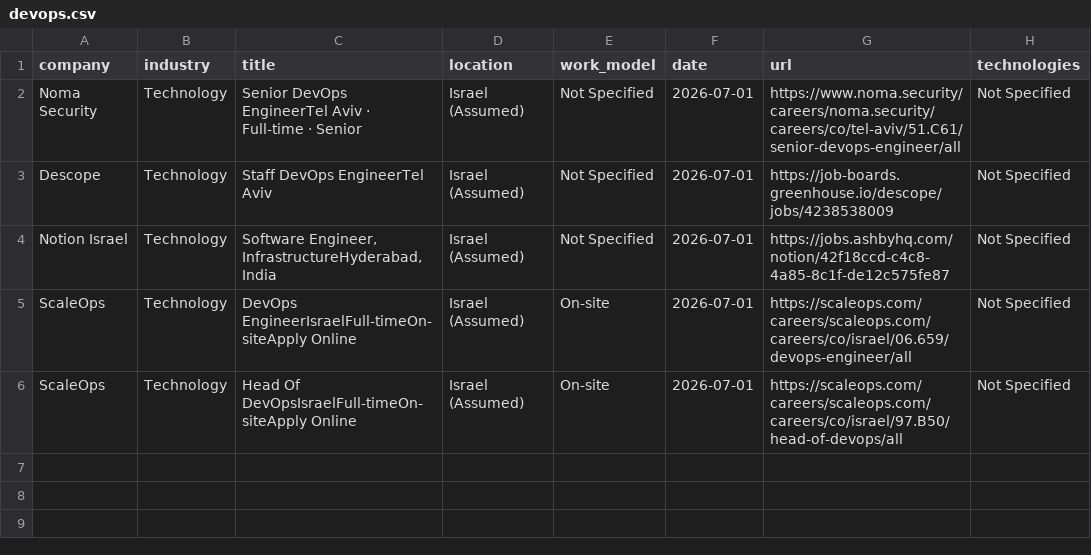
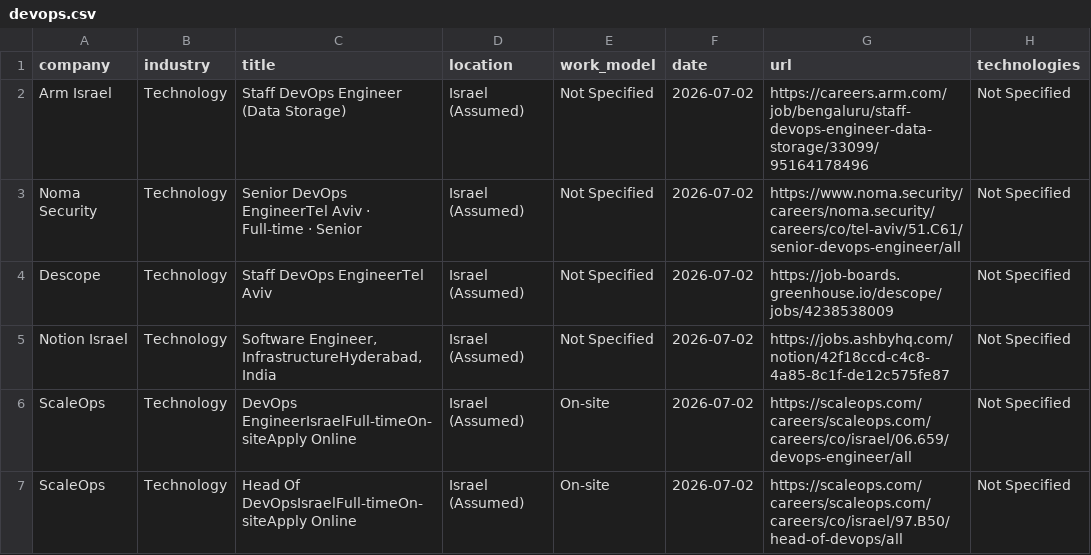
Before and after one commit to SKleeblatt/Kleeblatt-job-board, a CSV file: jobs/devops.csv, drawn as a sheet.

```diff
--- a/jobs/devops.csv
+++ b/jobs/devops.csv
@@ -1,6 +1,7 @@
 company,industry,title,location,work_model,date,url,technologies
-Noma Security,Technology,Senior DevOps EngineerTel Aviv  ·  Full-time  ·  Senior,Israel (Assumed),Not Specified,2026-07-01,https://www.noma.security/careers/noma.security/careers/co/tel-aviv/51.C61/senior-devops-engineer/all,Not Specified
-Descope,Technology,Staff DevOps EngineerTel Aviv,Israel (Assumed),Not Specified,2026-07-01,https://job-boards.greenhouse.io/descope/jobs/4238538009,Not Specified
-Notion Israel,Technology,"Software Engineer, InfrastructureHyderabad, India",Israel (Assumed),Not Specified,2026-07-01,https://jobs.ashbyhq.com/notion/42f18ccd-c4c8-4a85-8c1f-de12c575fe87,Not Specified
-ScaleOps,Technology,DevOps EngineerIsraelFull-timeOn-siteApply Online,Israel (Assumed),On-site,2026-07-01,https://scaleops.com/careers/scaleops.com/careers/co/israel/06.659/devops-engineer/all,Not Specified
-ScaleOps,Technology,Head Of DevOpsIsraelFull-timeOn-siteApply Online,Israel (Assumed),On-site,2026-07-01,https://scaleops.com/careers/scaleops.com/careers/co/israel/97.B50/head-of-devops/all,Not Specified
+Arm Israel,Technology,Staff DevOps Engineer (Data Storage),Israel (Assumed),Not Specified,2026-07-02,https://careers.arm.com/job/bengaluru/staff-devops-engineer-data-storage/33099/95164178496,Not Specified
+Noma Security,Technology,Senior DevOps EngineerTel Aviv  ·  Full-time  ·  Senior,Israel (Assumed),Not Specified,2026-07-02,https://www.noma.security/careers/noma.security/careers/co/tel-aviv/51.C61/senior-devops-engineer/all,Not Specified
+Descope,Technology,Staff DevOps EngineerTel Aviv,Israel (Assumed),Not Specified,2026-07-02,https://job-boards.greenhouse.io/descope/jobs/4238538009,Not Specified
+Notion Israel,Technology,"Software Engineer, InfrastructureHyderabad, India",Israel (Assumed),Not Specified,2026-07-02,https://jobs.ashbyhq.com/notion/42f18ccd-c4c8-4a85-8c1f-de12c575fe87,Not Specified
+ScaleOps,Technology,DevOps EngineerIsraelFull-timeOn-siteApply Online,Israel (Assumed),On-site,2026-07-02,https://scaleops.com/careers/scaleops.com/careers/co/israel/06.659/devops-engineer/all,Not Specified
+ScaleOps,Technology,Head Of DevOpsIsraelFull-timeOn-siteApply Online,Israel (Assumed),On-site,2026-07-02,https://scaleops.com/careers/scaleops.com/careers/co/israel/97.B50/head-of-devops/all,Not Specified
```
Also changed, not shown: jobs/backend.csv, jobs/other.csv, 17 other files.
